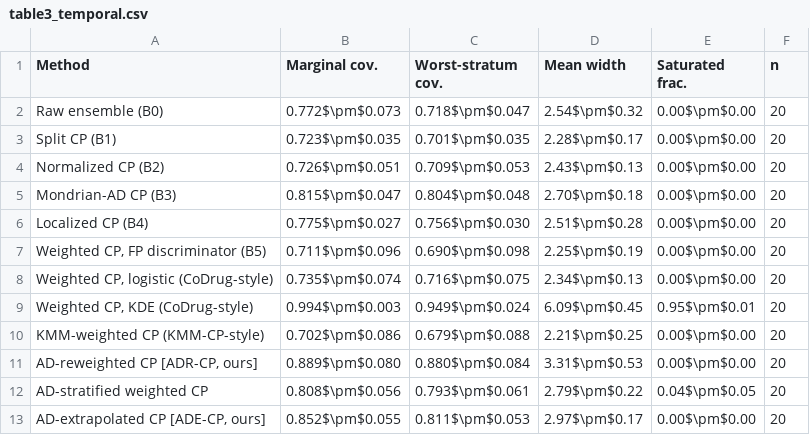
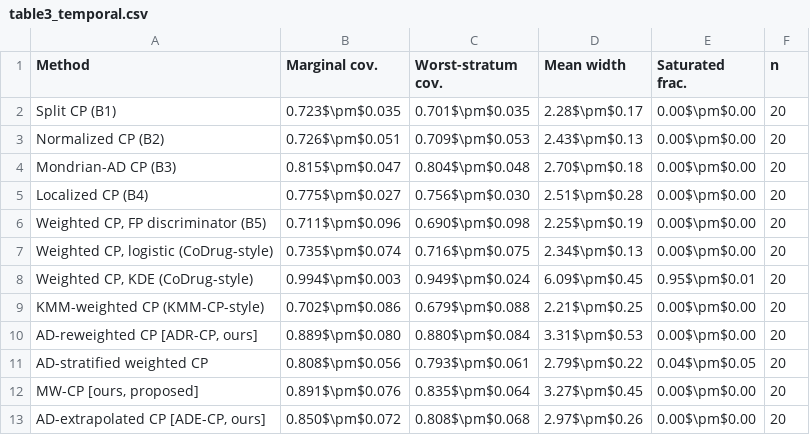
Before and after one commit to Bhargavteja-9779/p_c1_7, a CSV file: Target_Journal_Submission/code/tables/table3_temporal.csv, drawn as a sheet.

```diff
--- a/Target_Journal_Submission/code/tables/table3_temporal.csv
+++ b/Target_Journal_Submission/code/tables/table3_temporal.csv
@@ -1,3 +1,2 @@
 Method,Marginal cov.,Worst-stratum cov.,Mean width,Saturated frac.,n
-Raw ensemble (B0),0.772$\pm$0.073,0.718$\pm$0.047,2.54$\pm$0.32,0.00$\pm$0.00,20
 Split CP (B1),0.723$\pm$0.035,0.701$\pm$0.035,2.28$\pm$0.17,0.00$\pm$0.00,20
@@ -12,2 +11,3 @@ KMM-weighted CP (KMM-CP-style),0.702$\pm$0.086,0.679$\pm$0.088,2.21$\pm$0.25,0.0
 AD-stratified weighted CP,0.808$\pm$0.056,0.793$\pm$0.061,2.79$\pm$0.22,0.04$\pm$0.05,20
-"AD-extrapolated CP [ADE-CP, ours]",0.852$\pm$0.055,0.811$\pm$0.053,2.97$\pm$0.17,0.00$\pm$0.00,20
+"MW-CP [ours, proposed]",0.891$\pm$0.076,0.835$\pm$0.064,3.27$\pm$0.45,0.00$\pm$0.00,20
+"AD-extrapolated CP [ADE-CP, ours]",0.850$\pm$0.072,0.808$\pm$0.068,2.97$\pm$0.26,0.00$\pm$0.00,20
```
Also changed, not shown: Target_Journal_Submission/code/tables/table1_datasets.csv, Target_Journal_Submission/code/tables/table2_main_scaffold.csv, 38 other files.
